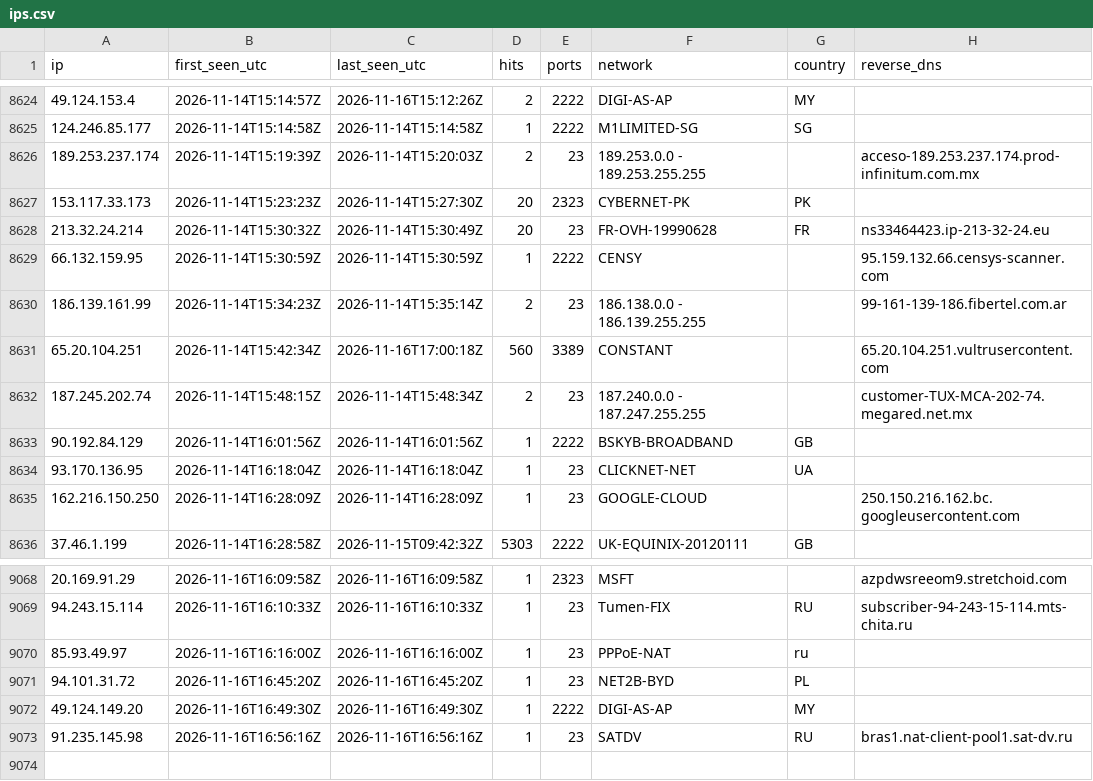
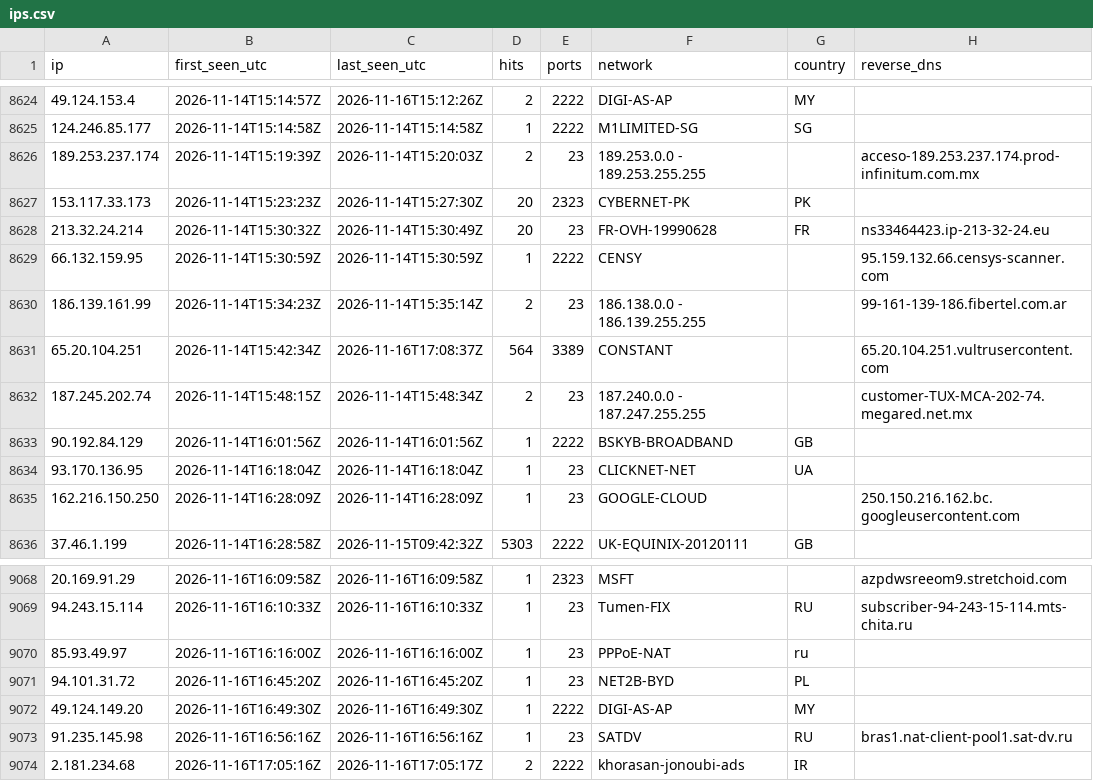
Before and after one commit to yourlocalaccountant/honeypot-db, a CSV file: ips.csv, drawn as a sheet; only a part is shown, gaps mark what is left out.

```diff
--- a/ips.csv
+++ b/ips.csv
@@ -8630,3 +8630,3 @@ ip,first_seen_utc,last_seen_utc,hits,ports,network,country,reverse_dns
 186.139.161.99,2026-11-14T15:34:23Z,2026-11-14T15:35:14Z,2,23,186.138.0.0 - 186.139.255.255,,99-161-139-186.fibertel.com.ar
-65.20.104.251,2026-11-14T15:42:34Z,2026-11-16T17:00:18Z,560,3389,CONSTANT,,65.20.104.251.vultrusercontent.com
+65.20.104.251,2026-11-14T15:42:34Z,2026-11-16T17:08:37Z,564,3389,CONSTANT,,65.20.104.251.vultrusercontent.com
 187.245.202.74,2026-11-14T15:48:15Z,2026-11-14T15:48:34Z,2,23,187.240.0.0 - 187.247.255.255,,customer-TUX-MCA-202-74.megared.net.mx
@@ -9073 +9073,2 @@ ip,first_seen_utc,last_seen_utc,hits,ports,network,country,reverse_dns
 91.235.145.98,2026-11-16T16:56:16Z,2026-11-16T16:56:16Z,1,23,SATDV,RU,bras1.nat-client-pool1.sat-dv.ru
+2.181.234.68,2026-11-16T17:05:16Z,2026-11-16T17:05:17Z,2,2222,khorasan-jonoubi-ads,IR,
```
Also changed, not shown: 2 other files.
